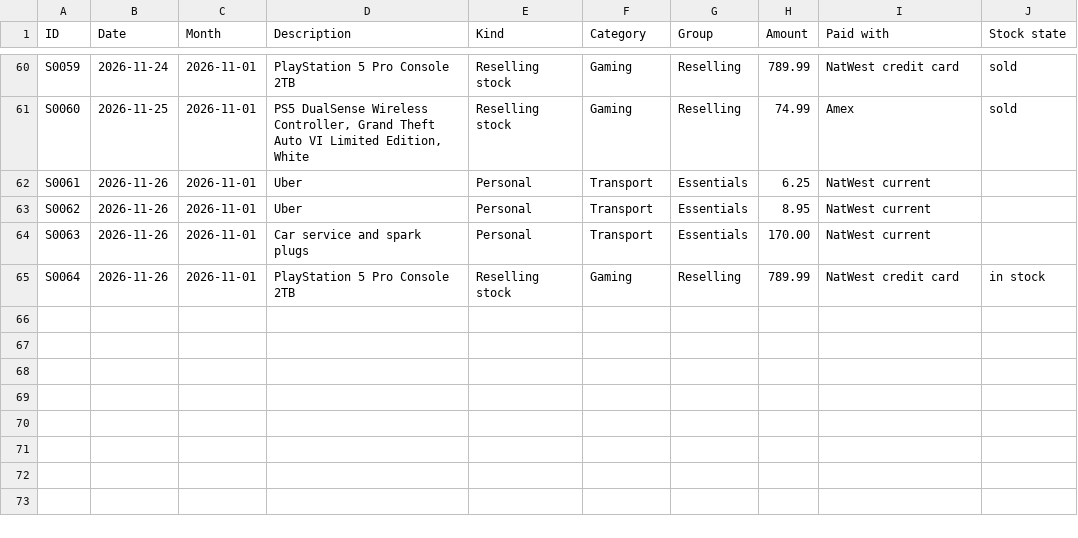
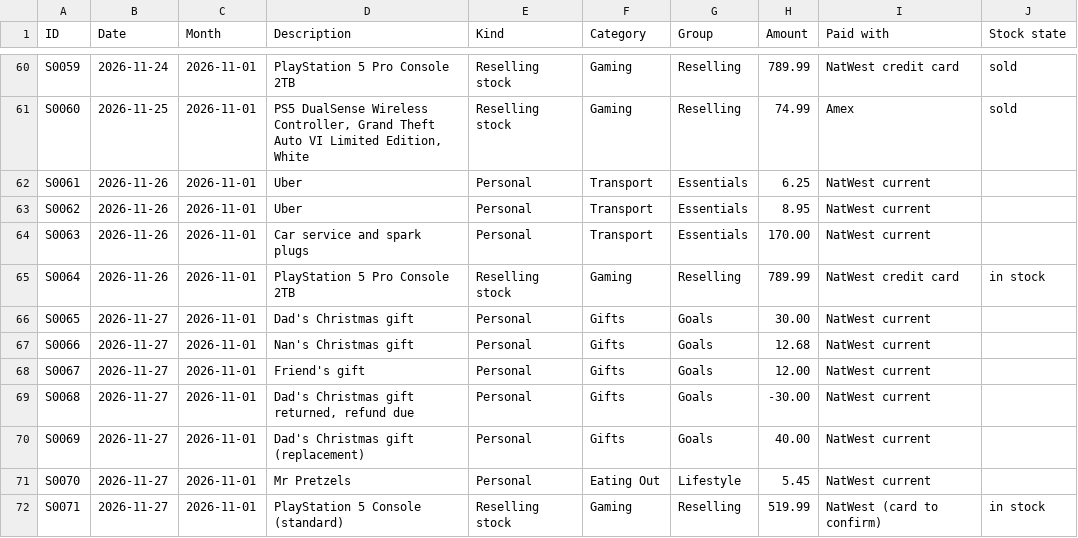
Before and after one commit to ehijeleb/bradley-second-brain, a CSV file: 30 Personal/Finance/Exports/Spending.csv, drawn as a sheet; only a part is shown, gaps mark what is left out.

```diff
--- a/30 Personal/Finance/Exports/Spending.csv
+++ b/30 Personal/Finance/Exports/Spending.csv
@@ -65 +65,8 @@ S0063,2026-11-26,2026-11-01,Car service and spark plugs,Personal,Transport,Essen
 S0064,2026-11-26,2026-11-01,PlayStation 5 Pro Console 2TB,Reselling stock,Gaming,Reselling,789.99,NatWest credit card,in stock
+S0065,2026-11-27,2026-11-01,Dad's Christmas gift,Personal,Gifts,Goals,30.00,NatWest current,
+S0066,2026-11-27,2026-11-01,Nan's Christmas gift,Personal,Gifts,Goals,12.68,NatWest current,
+S0067,2026-11-27,2026-11-01,Friend's gift,Personal,Gifts,Goals,12.00,NatWest current,
+S0068,2026-11-27,2026-11-01,"Dad's Christmas gift returned, refund due",Personal,Gifts,Goals,-30.00,NatWest current,
+S0069,2026-11-27,2026-11-01,Dad's Christmas gift (replacement),Personal,Gifts,Goals,40.00,NatWest current,
+S0070,2026-11-27,2026-11-01,Mr Pretzels,Personal,Eating Out,Lifestyle,5.45,NatWest current,
+S0071,2026-11-27,2026-11-01,PlayStation 5 Console (standard),Reselling stock,Gaming,Reselling,519.99,NatWest (card to confirm),in stock
```
Also changed, not shown: 20 Reselling/Exports/Items.csv.
